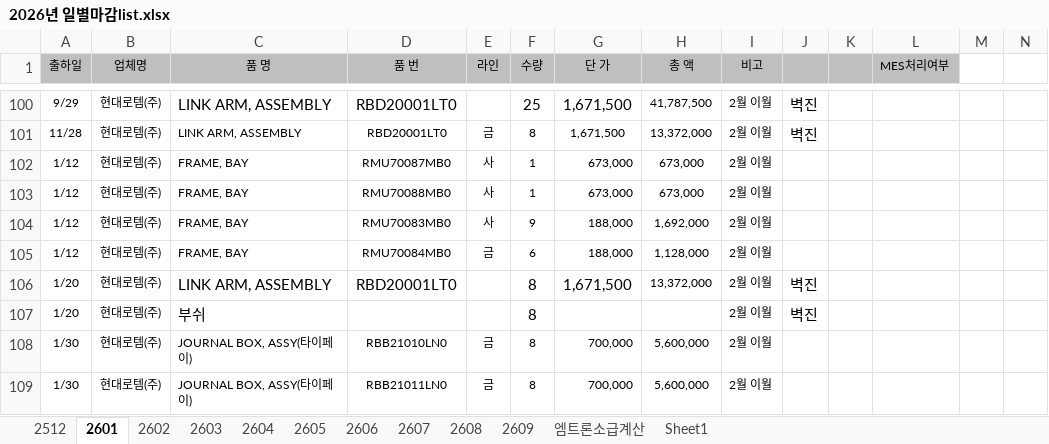
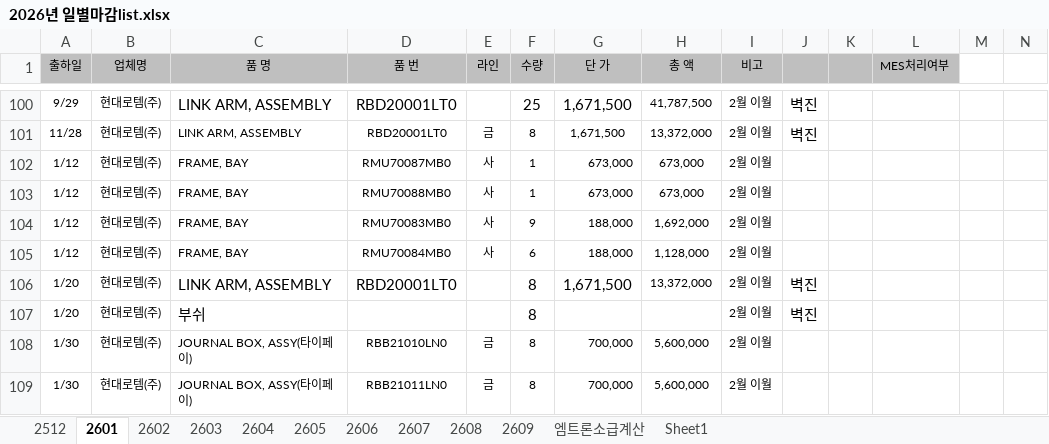
Before and after one commit to a01042102350/date, an Excel workbook: 기초자료/202601/2026년 일별마감list.xlsx, sheet 2601, drawn as a sheet; only a part is shown, gaps mark what is left out; values as stored, in another font and other column widths than the file's, no borders; the diff names each change by its address in the sheet, - before the commit and + after, or states it on an @@ line.

```diff
--- a/기초자료/202601/2026년 일별마감list.xlsx (sheet 2601)
+++ b/기초자료/202601/2026년 일별마감list.xlsx (sheet 2601)
-E105 (라인): 금
+E105 (라인): 사
```
Also changed, not shown: 기초자료/202607/2026년 일별마감list.xlsx, 18 other files.
